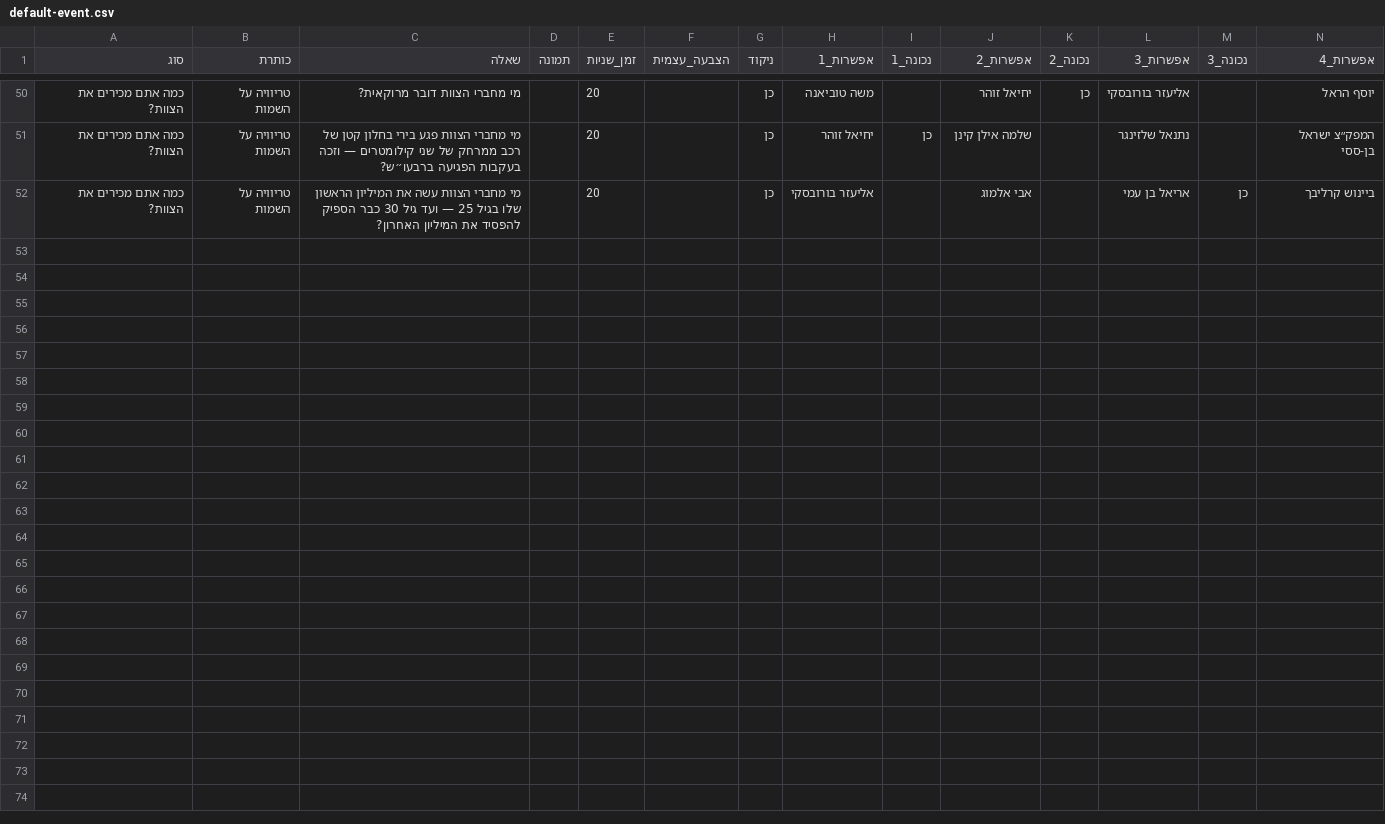
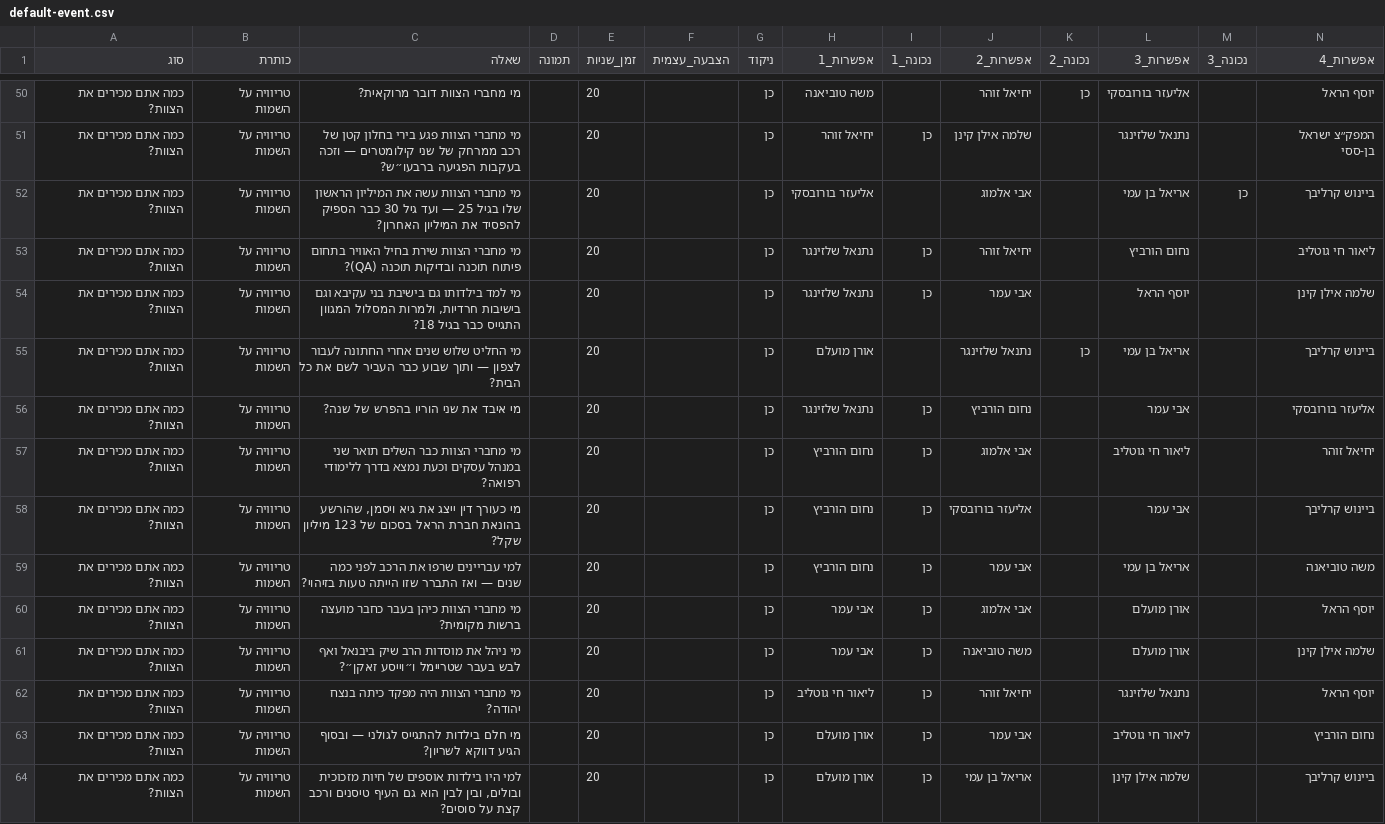
Before and after one commit to BEINUSH/tzevet-2, a CSV file: prisma/default-event.csv, drawn as a sheet; only a part is shown, gaps mark what is left out; rows hold the shown columns only; the diff names each change by its address in the sheet, - before the commit and + after, or states it on an @@ line.

Commit message:
Add new team trivia questions

```diff
--- a/prisma/default-event.csv
+++ b/prisma/default-event.csv
+row 53: כמה אתם מכירים את הצוות? | טריוויה על השמות | מי מחברי הצוות שירת בחיל האוויר בתחום פיתוח תוכנה ובדיקות תוכנה (QA)? |  | 20 |  | כן | נתנאל שלזינגר | כן | יחיאל זוהר |  | נחום הורביץ |  | ליאור חי גוטליב
+row 54: כמה אתם מכירים את הצוות? | טריוויה על השמות | מי למד בילדותו גם בישיבת בני עקיבא וגם בישיבות חרדיות, ולמרות המסלול המגוון התגייס כבר בגיל 18? |  | 20 |  | כן | נתנאל שלזינגר | כן | אבי עמר |  | יוסף הראל |  | שלמה אילן קינן
+row 55: כמה אתם מכירים את הצוות? | טריוויה על השמות | מי החליט שלוש שנים אחרי החתונה לעבור לצפון — ותוך שבוע כבר העביר לשם את כל הבית? |  | 20 |  | כן | אורן מועלם |  | נתנאל שלזינגר | כן | אריאל בן עמי |  | ביינוש קרליבך
+row 56: כמה אתם מכירים את הצוות? | טריוויה על השמות | מי איבד את שני הוריו בהפרש של שנה? |  | 20 |  | כן | נתנאל שלזינגר | כן | נחום הורביץ |  | אבי עמר |  | אליעזר בורובסקי
+row 57: כמה אתם מכירים את הצוות? | טריוויה על השמות | מי מחברי הצוות כבר השלים תואר שני במנהל עסקים וכעת נמצא בדרך ללימודי רפואה? |  | 20 |  | כן | נחום הורביץ | כן | אבי אלמוג |  | ליאור חי גוטליב |  | יחיאל זוהר
+row 58: כמה אתם מכירים את הצוות? | טריוויה על השמות | מי כעורך דין ייצג את גיא ויסמן, שהורשע בהונאת חברת הראל בסכום של 123 מיליון שקל? |  | 20 |  | כן | נחום הורביץ | כן | אליעזר בורובסקי |  | אבי עמר |  | ביינוש קרליבך
+row 59: כמה אתם מכירים את הצוות? | טריוויה על השמות | למי עבריינים שרפו את הרכב לפני כמה שנים — ואז התברר שזו הייתה טעות בזיהוי? |  | 20 |  | כן | נחום הורביץ | כן | אבי עמר |  | אריאל בן עמי |  | משה טוביאנה
+row 60: כמה אתם מכירים את הצוות? | טריוויה על השמות | מי מחברי הצוות כיהן בעבר כחבר מועצה ברשות מקומית? |  | 20 |  | כן | אבי עמר | כן | אבי אלמוג |  | אורן מועלם |  | יוסף הראל
+row 61: כמה אתם מכירים את הצוות? | טריוויה על השמות | מי ניהל את מוסדות הרב שיק ביבנאל ואף לבש בעבר שטריימל ו״וייסע זאקן״? |  | 20 |  | כן | אבי עמר | כן | משה טוביאנה |  | אורן מועלם |  | שלמה אילן קינן
+row 62: כמה אתם מכירים את הצוות? | טריוויה על השמות | מי מחברי הצוות היה מפקד כיתה בנצח יהודה? |  | 20 |  | כן | ליאור חי גוטליב | כן | יחיאל זוהר |  | נתנאל שלזינגר |  | יוסף הראל
+row 63: כמה אתם מכירים את הצוות? | טריוויה על השמות | מי חלם בילדות להתגייס לגולני — ובסוף הגיע דווקא לשריון? |  | 20 |  | כן | אורן מועלם | כן | אבי עמר |  | ליאור חי גוטליב |  | נחום הורביץ
+row 64: כמה אתם מכירים את הצוות? | טריוויה על השמות | למי היו בילדות אוספים של חיות מזכוכית ובולים, ובין לבין הוא גם העיף טיסנים ורכב קצת על סוסים? |  | 20 |  | כן | אורן מועלם | כן | אריאל בן עמי |  | שלמה אילן קינן |  | ביינוש קרליבך
```
